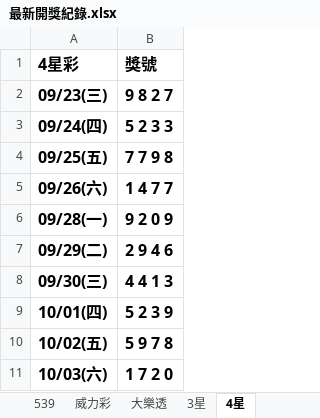
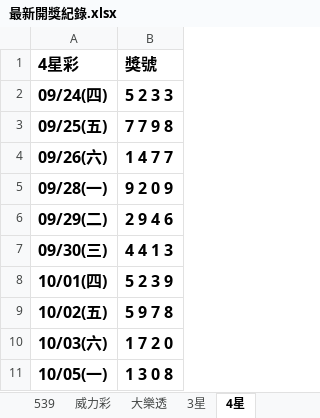
Before and after one commit to Tony-1943/taiwan-lottery, an Excel workbook: 最新開獎紀錄.xlsx, sheet 4星, drawn as a sheet; values as stored, in another font and other column widths than the file's, no borders; table styles not drawn; removed rows and columns are numbered as before the commit, all else as after; the diff names each change by its address in the sheet, - before the commit and + after, or states it on an @@ line.

```diff
--- a/最新開獎紀錄.xlsx (sheet 4星)
+++ b/最新開獎紀錄.xlsx (sheet 4星)
-row 2: 09/23(三) | 9 8 2 7
+row 11: 10/05(一) | 1 3 0 8
```
Also changed, not shown: sheet 539, sheet 3星, sheet 威力彩, 4 other files.
